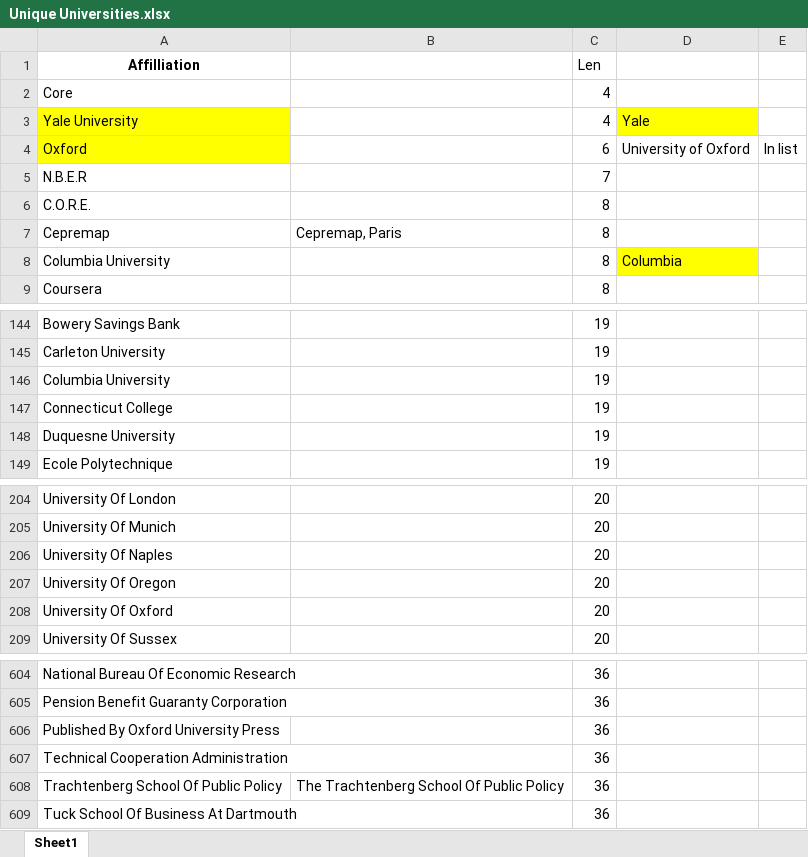
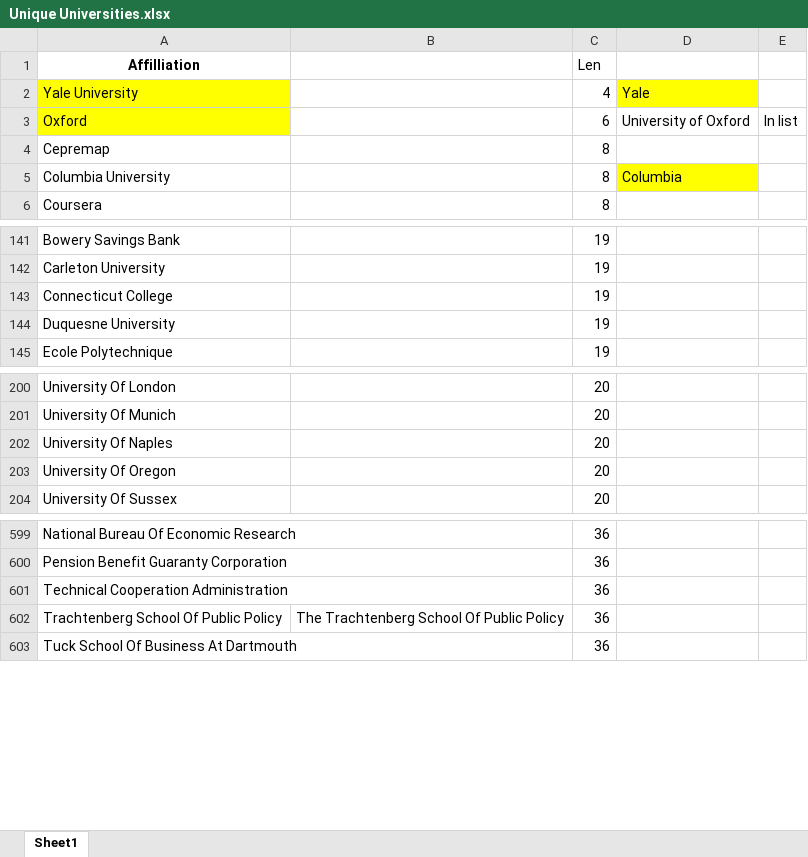
Before and after one commit to Matt970204/Affiliations_V2, an Excel workbook: 2_Extracting affilitations/2_Fuzzy matching/University list/Unique Universities.xlsx, sheet Sheet1, drawn as a sheet; only a part is shown, gaps mark what is left out; values as stored, in another font and other column widths than the file's, no borders; conditional formats not drawn; removed rows and columns are numbered as before the commit, all else as after; the diff names each change by its address in the sheet, - before the commit and + after, or states it on an @@ line.

```diff
--- a/2_Extracting affilitations/2_Fuzzy matching/University list/Unique Universities.xlsx (sheet Sheet1)
+++ b/2_Extracting affilitations/2_Fuzzy matching/University list/Unique Universities.xlsx (sheet Sheet1)
-row 2: Core |  | 4
-row 5: N.B.E.R |  | 7
-row 6: C.O.R.E. |  | 8
-B4: Cepremap, Paris
+B4: (empty)
-row 146: Columbia University |  | 19
-row 208: University Of Oxford |  | 20
-row 606: Published By Oxford University Press |  | 36
```
Also changed, not shown: formulas that keep their value, 2_Extracting affilitations/2_Fuzzy matching/JPE/JPE_melted_master.xlsx, 2_Extracting affilitations/2_Fuzzy matching/JPE/Test files/JPE_melted_master_aff_count.xlsx, 11 other files.
